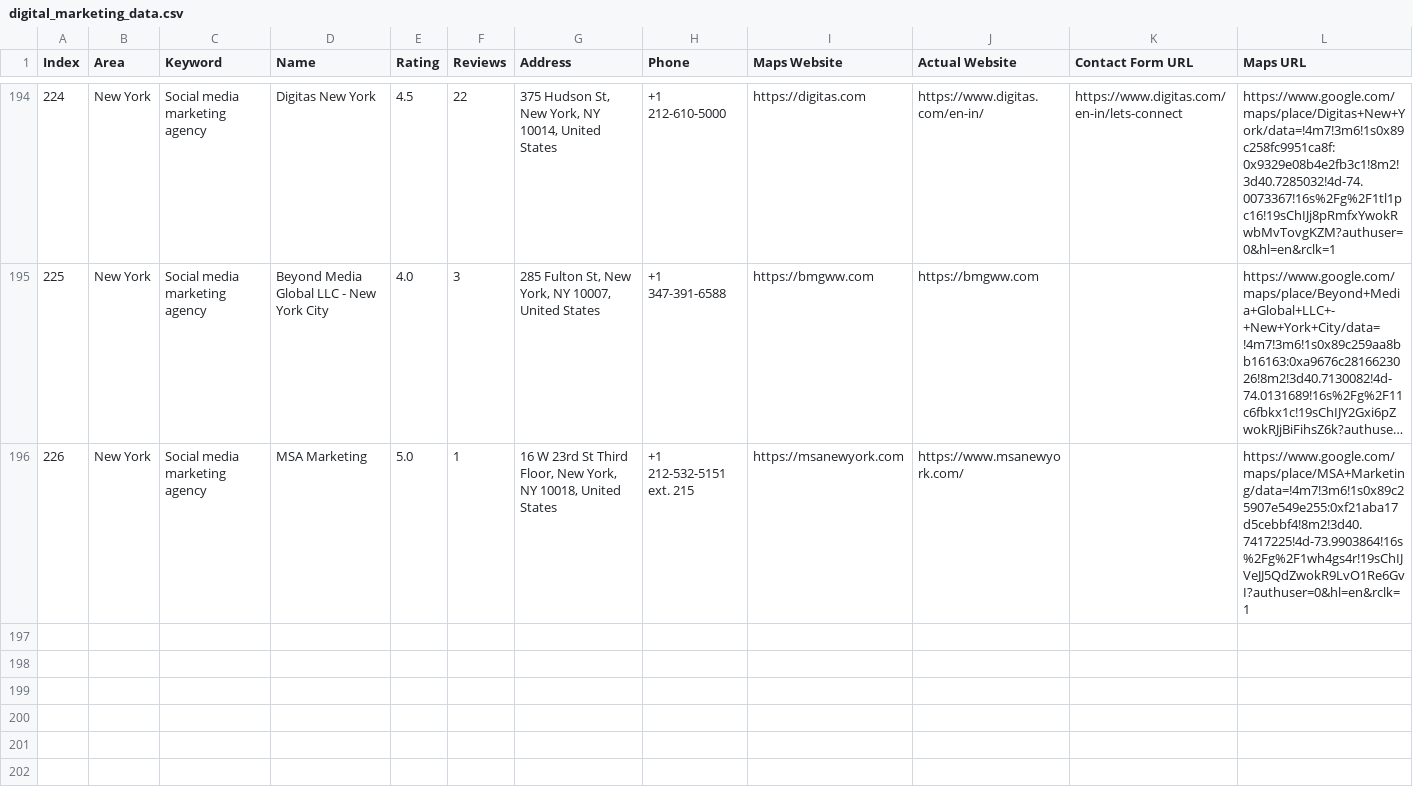
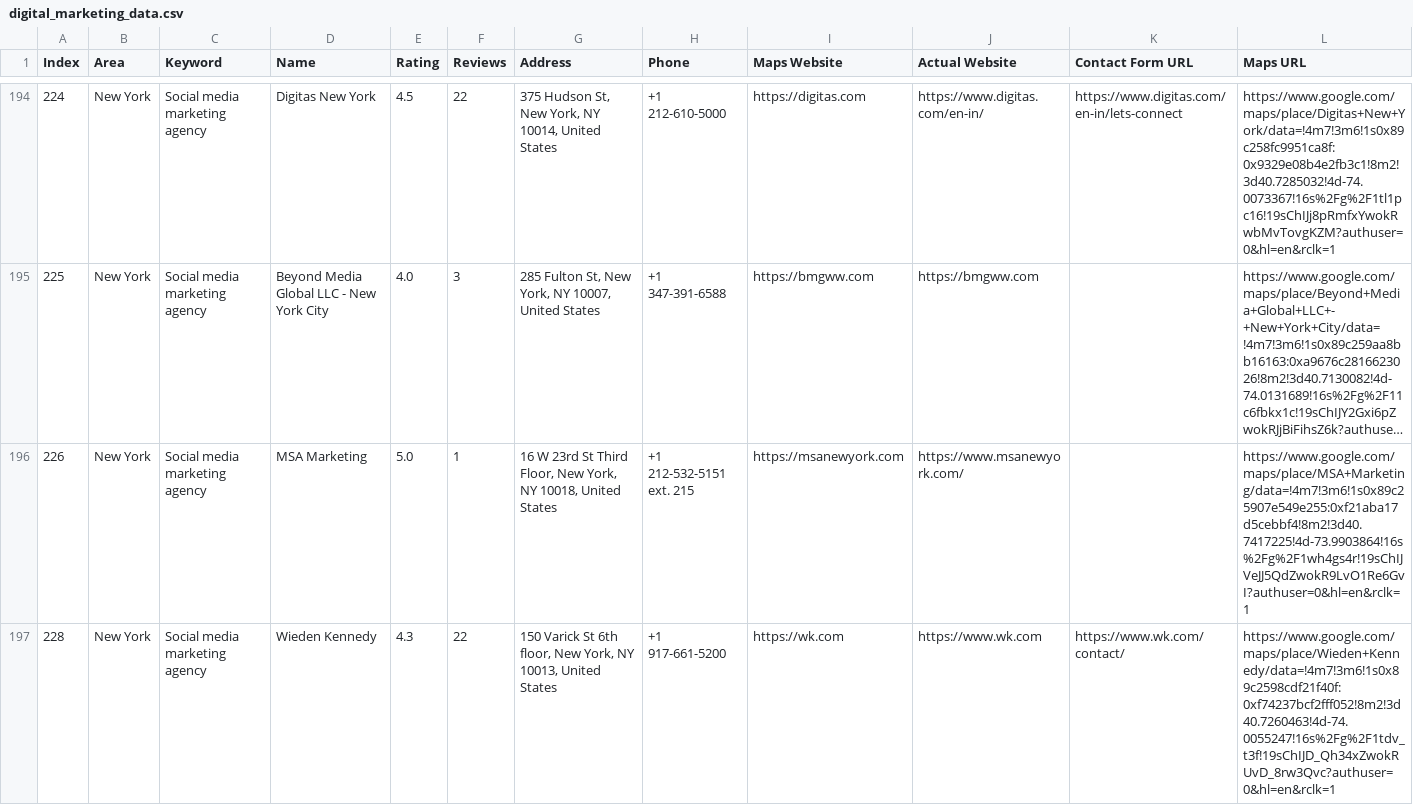
Before and after one commit to farhan281/hcf, a CSV file: digital_marketing_data.csv, drawn as a sheet; only a part is shown, gaps mark what is left out; long unchanged cells end in …; rows hold the shown columns only; the diff names each change by its address in the sheet, - before the commit and + after, or states it on an @@ line.

```diff
--- a/digital_marketing_data.csv
+++ b/digital_marketing_data.csv
+row 197: 228 | New York | Social media marketing agency | Wieden Kennedy | 4.3 | 22 | 150 Varick St 6th floor, New York, NY 10013, United States | +1 917-661-5200 | https://wk.com | https://www.wk.com | https://www.wk.com/contact/ | https://www.google.com/maps/place/Wieden+Kennedy/data=!4m7!3m6!1s0x89c2598cdf21f40f:0xf74237bcf2fff052!8m2!3d40.7260463!4d-74.0055247!16s%2Fg%2F1tdv_t3f!19sChIJD_Qh34xZwokRUvD_8rw3Qvc?authuser=0&hl=en&rclk=1
```
Also changed, not shown: 1 other file.
